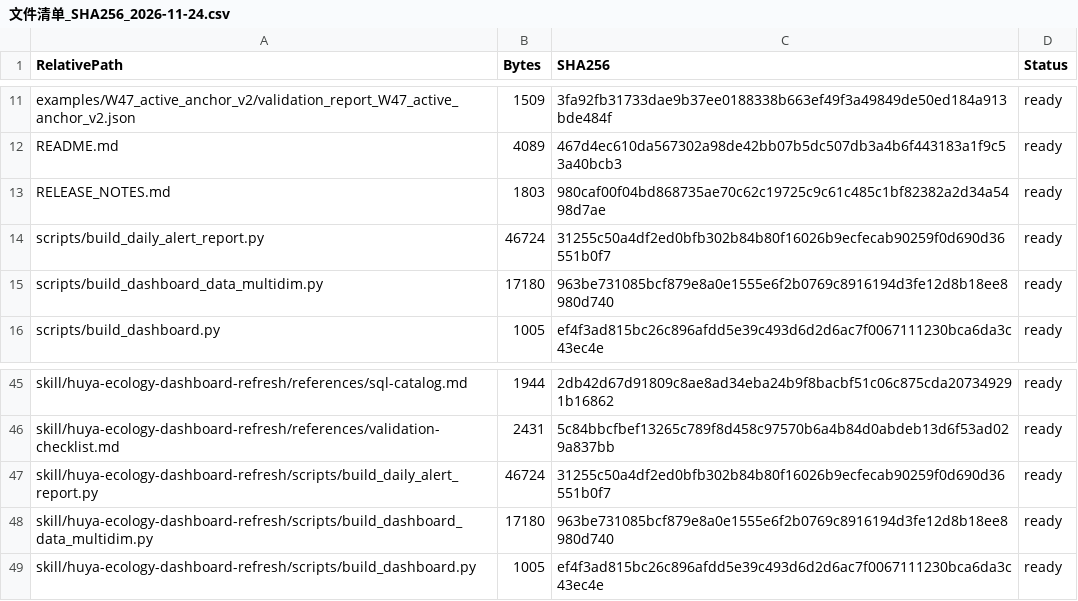
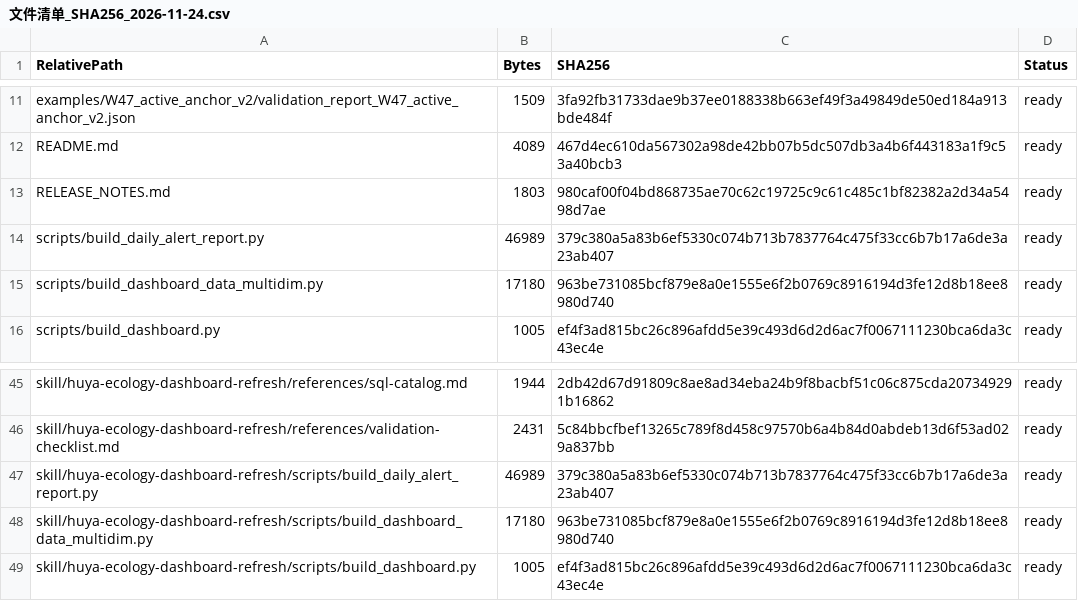
Before and after one commit to Tiany517/huya_ty, a CSV file: projects/weekly-ecosystem-monitoring/interactive-dashboard-20261124/文件清单_SHA256_2026-11-24.csv, drawn as a sheet; only a part is shown, gaps mark what is left out.

```diff
--- a/projects/weekly-ecosystem-monitoring/interactive-dashboard-20261124/文件清单_SHA256_2026-11-24.csv
+++ b/projects/weekly-ecosystem-monitoring/interactive-dashboard-20261124/文件清单_SHA256_2026-11-24.csv
@@ -13,3 +13,3 @@
 "RELEASE_NOTES.md","1803","980caf00f04bd868735ae70c62c19725c9c61c485c1bf82382a2d34a5498d7ae","ready"
-"scripts/build_daily_alert_report.py","46724","31255c50a4df2ed0bfb302b84b80f16026b9ecfecab90259f0d690d36551b0f7","ready"
+"scripts/build_daily_alert_report.py","46989","379c380a5a83b6ef5330c074b713b7837764c475f33cc6b7b17a6de3a23ab407","ready"
 "scripts/build_dashboard_data_multidim.py","17180","963be731085bcf879e8a0e1555e6f2b0769c8916194d3fe12d8b18ee8980d740","ready"
@@ -46,3 +46,3 @@
 "skill/huya-ecology-dashboard-refresh/references/validation-checklist.md","2431","5c84bbcfbef13265c789f8d458c97570b6a4b84d0abdeb13d6f53ad029a837bb","ready"
-"skill/huya-ecology-dashboard-refresh/scripts/build_daily_alert_report.py","46724","31255c50a4df2ed0bfb302b84b80f16026b9ecfecab90259f0d690d36551b0f7","ready"
+"skill/huya-ecology-dashboard-refresh/scripts/build_daily_alert_report.py","46989","379c380a5a83b6ef5330c074b713b7837764c475f33cc6b7b17a6de3a23ab407","ready"
 "skill/huya-ecology-dashboard-refresh/scripts/build_dashboard_data_multidim.py","17180","963be731085bcf879e8a0e1555e6f2b0769c8916194d3fe12d8b18ee8980d740","ready"
```
Also changed, not shown: 2 other files.
